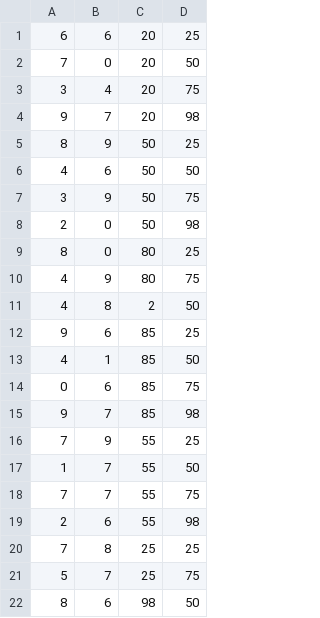
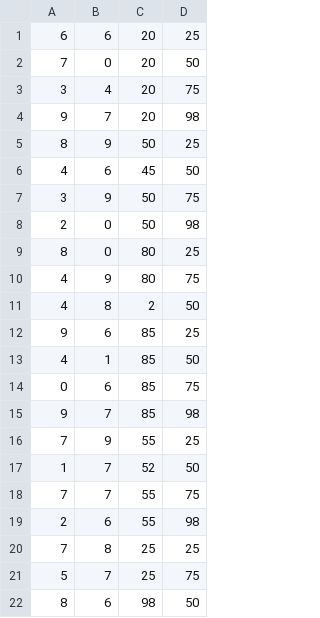
Before and after one commit to mikecarti/hse-cam2023, a CSV file: simulation/formation442.csv, drawn as a sheet.

```diff
--- a/simulation/formation442.csv
+++ b/simulation/formation442.csv
@@ -5,3 +5,3 @@
 8,9,50,25
-4,6,50,50
+4,6,45,50
 3,9,50,75
@@ -16,3 +16,3 @@
 7,9,55,25
-1,7,55,50
+1,7,52,50
 7,7,55,75
```
Also changed, not shown: 4 other files.
